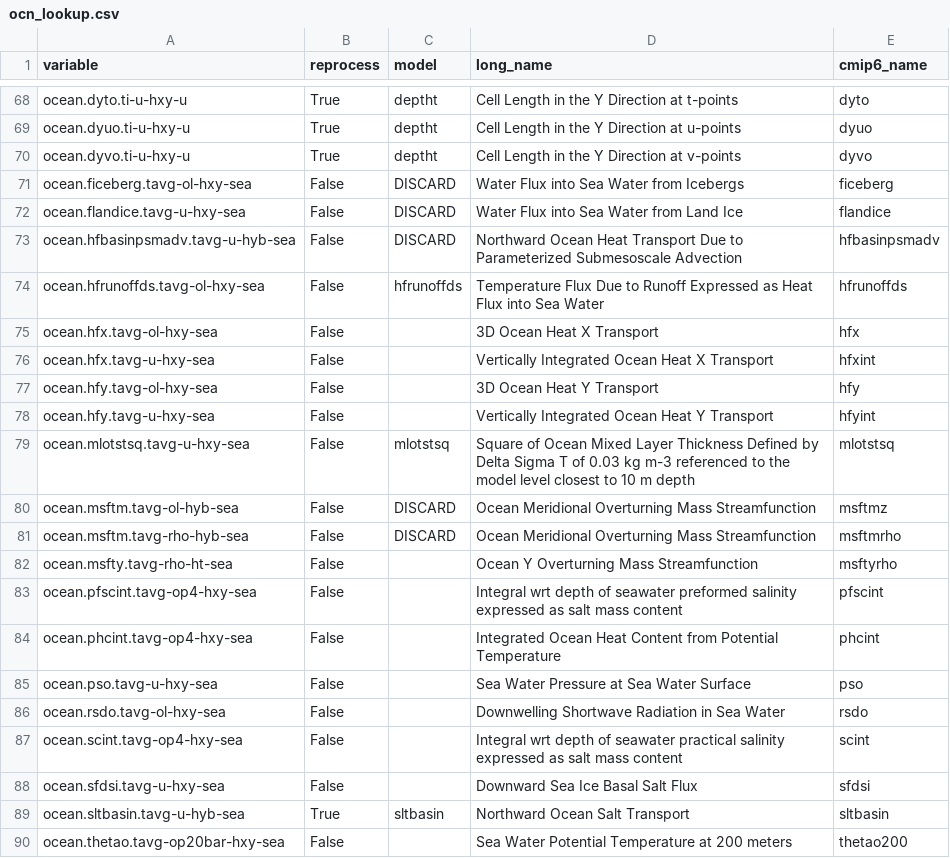
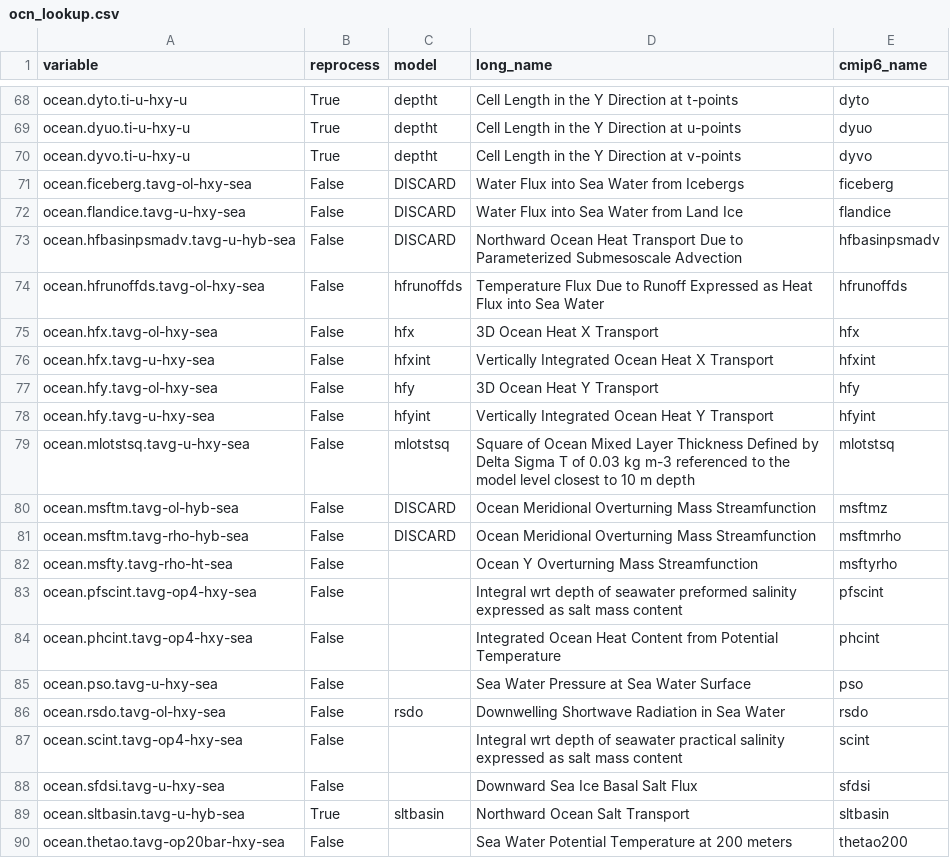
Before and after one commit to CMCC-Foundation/cmcc_cmip_data_request, a CSV file: cmip7-lookup/ocn_lookup.csv, drawn as a sheet; only a part is shown, gaps mark what is left out.

Commit message:
add heat transport and 3d short wave radiation in ocn_lookup.csv
Updated ocean variable definitions in ocn_lookup.csv, including new entries and modifications to existing ones.

```diff
--- a/cmip7-lookup/ocn_lookup.csv
+++ b/cmip7-lookup/ocn_lookup.csv
@@ -74,6 +74,6 @@ ocean.hfbasinpsmadv.tavg-u-hyb-sea,False,DISCARD,Northward Ocean Heat Transport
 ocean.hfrunoffds.tavg-ol-hxy-sea,False,hfrunoffds,Temperature Flux Due to Runoff Expressed as Heat Flux into Sea Water,hfrunoffds
-ocean.hfx.tavg-ol-hxy-sea,False,,3D Ocean Heat X Transport,hfx
-ocean.hfx.tavg-u-hxy-sea,False,,Vertically Integrated Ocean Heat X Transport,hfxint
-ocean.hfy.tavg-ol-hxy-sea,False,,3D Ocean Heat Y Transport,hfy
-ocean.hfy.tavg-u-hxy-sea,False,,Vertically Integrated Ocean Heat Y Transport,hfyint
+ocean.hfx.tavg-ol-hxy-sea,False,hfx,3D Ocean Heat X Transport,hfx
+ocean.hfx.tavg-u-hxy-sea,False,hfxint,Vertically Integrated Ocean Heat X Transport,hfxint
+ocean.hfy.tavg-ol-hxy-sea,False,hfy,3D Ocean Heat Y Transport,hfy
+ocean.hfy.tavg-u-hxy-sea,False,hfyint,Vertically Integrated Ocean Heat Y Transport,hfyint
 ocean.mlotstsq.tavg-u-hxy-sea,False,mlotstsq,Square of Ocean Mixed Layer Thickness Defined by Delta Sigma T of 0.03 kg m-3 referenced to the model level closest to 10 m depth,mlotstsq
@@ -85,3 +85,3 @@ ocean.phcint.tavg-op4-hxy-sea,False,,Integrated Ocean Heat Content from Potentia
 ocean.pso.tavg-u-hxy-sea,False,,Sea Water Pressure at Sea Water Surface,pso
-ocean.rsdo.tavg-ol-hxy-sea,False,,Downwelling Shortwave Radiation in Sea Water,rsdo
+ocean.rsdo.tavg-ol-hxy-sea,False,rsdo,Downwelling Shortwave Radiation in Sea Water,rsdo
 ocean.scint.tavg-op4-hxy-sea,False,,Integral wrt depth of seawater practical salinity expressed as salt mass content,scint
```
